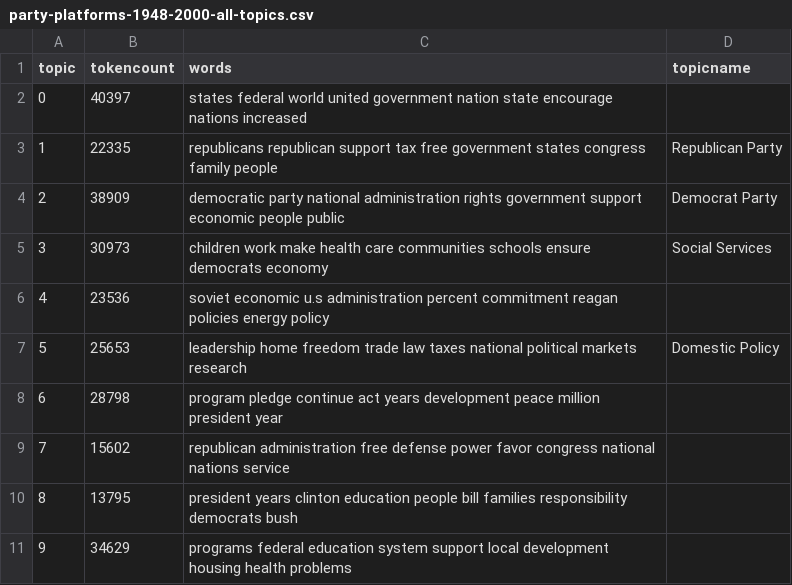
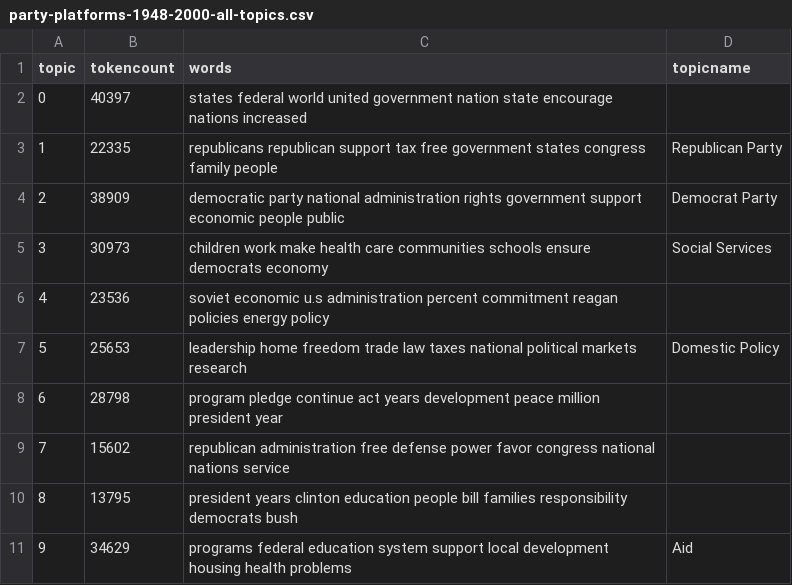
Before and after one commit to Becca-Bottens/history-project, a CSV file: _data/topics/party-platforms-1948-2000-all-topics.csv, drawn as a sheet.

Commit message:
topic name

```diff
--- a/_data/topics/party-platforms-1948-2000-all-topics.csv
+++ b/_data/topics/party-platforms-1948-2000-all-topics.csv
@@ -10,2 +10,2 @@ topic,tokencount,words,topicname
 8,13795,"president years clinton education people bill families responsibility democrats bush",
-9,34629,"programs federal education system support local development housing health problems",
+9,34629,"programs federal education system support local development housing health problems", Aid
```
